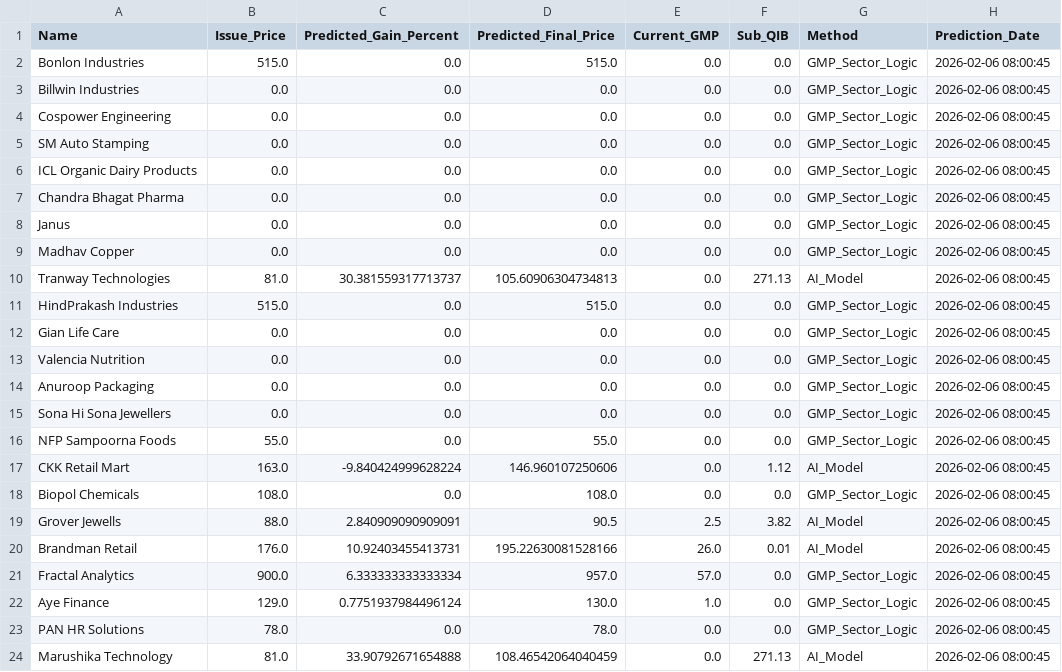
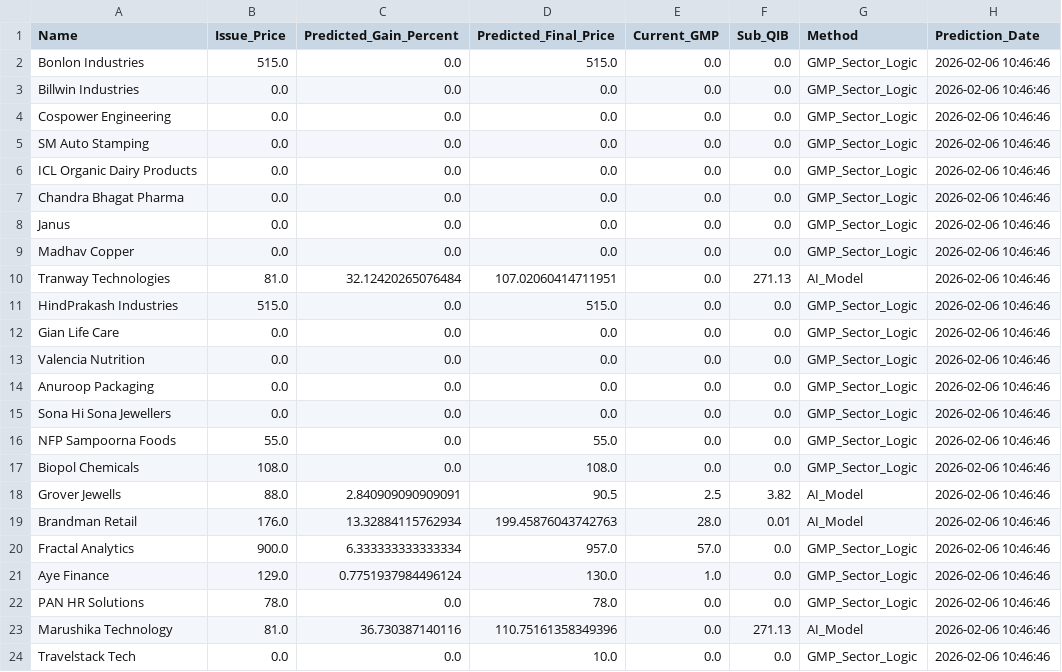
Before and after one commit to RaghavKothari1111/Ai-ipo-predictor, a CSV file: data/latest_predictions.csv, drawn as a sheet.

```diff
--- a/data/latest_predictions.csv
+++ b/data/latest_predictions.csv
@@ -1,24 +1,24 @@
 Name,Issue_Price,Predicted_Gain_Percent,Predicted_Final_Price,Current_GMP,Sub_QIB,Method,Prediction_Date
-Bonlon Industries,515.0,0.0,515.0,0.0,0.0,GMP_Sector_Logic,2026-02-06 08:00:45
-Billwin Industries,0.0,0.0,0.0,0.0,0.0,GMP_Sector_Logic,2026-02-06 08:00:45
-Cospower Engineering,0.0,0.0,0.0,0.0,0.0,GMP_Sector_Logic,2026-02-06 08:00:45
-SM Auto Stamping,0.0,0.0,0.0,0.0,0.0,GMP_Sector_Logic,2026-02-06 08:00:45
-ICL Organic Dairy Products,0.0,0.0,0.0,0.0,0.0,GMP_Sector_Logic,2026-02-06 08:00:45
-Chandra Bhagat Pharma,0.0,0.0,0.0,0.0,0.0,GMP_Sector_Logic,2026-02-06 08:00:45
-Janus,0.0,0.0,0.0,0.0,0.0,GMP_Sector_Logic,2026-02-06 08:00:45
-Madhav Copper,0.0,0.0,0.0,0.0,0.0,GMP_Sector_Logic,2026-02-06 08:00:45
-Tranway Technologies,81.0,30.381559317713737,105.60906304734813,0.0,271.13,AI_Model,2026-02-06 08:00:45
-HindPrakash Industries,515.0,0.0,515.0,0.0,0.0,GMP_Sector_Logic,2026-02-06 08:00:45
-Gian Life Care,0.0,0.0,0.0,0.0,0.0,GMP_Sector_Logic,2026-02-06 08:00:45
-Valencia Nutrition,0.0,0.0,0.0,0.0,0.0,GMP_Sector_Logic,2026-02-06 08:00:45
-Anuroop Packaging,0.0,0.0,0.0,0.0,0.0,GMP_Sector_Logic,2026-02-06 08:00:45
-Sona Hi Sona Jewellers,0.0,0.0,0.0,0.0,0.0,GMP_Sector_Logic,2026-02-06 08:00:45
-NFP Sampoorna Foods,55.0,0.0,55.0,0.0,0.0,GMP_Sector_Logic,2026-02-06 08:00:45
-CKK Retail Mart,163.0,-9.840424999628224,146.960107250606,0.0,1.12,AI_Model,2026-02-06 08:00:45
-Biopol Chemicals,108.0,0.0,108.0,0.0,0.0,GMP_Sector_Logic,2026-02-06 08:00:45
-Grover Jewells,88.0,2.840909090909091,90.5,2.5,3.82,AI_Model,2026-02-06 08:00:45
-Brandman Retail,176.0,10.92403455413731,195.22630081528166,26.0,0.01,AI_Model,2026-02-06 08:00:45
-Fractal Analytics,900.0,6.333333333333334,957.0,57.0,0.0,GMP_Sector_Logic,2026-02-06 08:00:45
-Aye Finance,129.0,0.7751937984496124,130.0,1.0,0.0,GMP_Sector_Logic,2026-02-06 08:00:45
-PAN HR Solutions,78.0,0.0,78.0,0.0,0.0,GMP_Sector_Logic,2026-02-06 08:00:45
-Marushika Technology,81.0,33.90792671654888,108.46542064040459,0.0,271.13,AI_Model,2026-02-06 08:00:45
+Bonlon Industries,515.0,0.0,515.0,0.0,0.0,GMP_Sector_Logic,2026-02-06 10:46:46
+Billwin Industries,0.0,0.0,0.0,0.0,0.0,GMP_Sector_Logic,2026-02-06 10:46:46
+Cospower Engineering,0.0,0.0,0.0,0.0,0.0,GMP_Sector_Logic,2026-02-06 10:46:46
+SM Auto Stamping,0.0,0.0,0.0,0.0,0.0,GMP_Sector_Logic,2026-02-06 10:46:46
+ICL Organic Dairy Products,0.0,0.0,0.0,0.0,0.0,GMP_Sector_Logic,2026-02-06 10:46:46
+Chandra Bhagat Pharma,0.0,0.0,0.0,0.0,0.0,GMP_Sector_Logic,2026-02-06 10:46:46
+Janus,0.0,0.0,0.0,0.0,0.0,GMP_Sector_Logic,2026-02-06 10:46:46
+Madhav Copper,0.0,0.0,0.0,0.0,0.0,GMP_Sector_Logic,2026-02-06 10:46:46
+Tranway Technologies,81.0,32.12420265076484,107.02060414711951,0.0,271.13,AI_Model,2026-02-06 10:46:46
+HindPrakash Industries,515.0,0.0,515.0,0.0,0.0,GMP_Sector_Logic,2026-02-06 10:46:46
+Gian Life Care,0.0,0.0,0.0,0.0,0.0,GMP_Sector_Logic,2026-02-06 10:46:46
+Valencia Nutrition,0.0,0.0,0.0,0.0,0.0,GMP_Sector_Logic,2026-02-06 10:46:46
+Anuroop Packaging,0.0,0.0,0.0,0.0,0.0,GMP_Sector_Logic,2026-02-06 10:46:46
+Sona Hi Sona Jewellers,0.0,0.0,0.0,0.0,0.0,GMP_Sector_Logic,2026-02-06 10:46:46
+NFP Sampoorna Foods,55.0,0.0,55.0,0.0,0.0,GMP_Sector_Logic,2026-02-06 10:46:46
+Biopol Chemicals,108.0,0.0,108.0,0.0,0.0,GMP_Sector_Logic,2026-02-06 10:46:46
+Grover Jewells,88.0,2.840909090909091,90.5,2.5,3.82,AI_Model,2026-02-06 10:46:46
+Brandman Retail,176.0,13.32884115762934,199.45876043742763,28.0,0.01,AI_Model,2026-02-06 10:46:46
+Fractal Analytics,900.0,6.333333333333334,957.0,57.0,0.0,GMP_Sector_Logic,2026-02-06 10:46:46
+Aye Finance,129.0,0.7751937984496124,130.0,1.0,0.0,GMP_Sector_Logic,2026-02-06 10:46:46
+PAN HR Solutions,78.0,0.0,78.0,0.0,0.0,GMP_Sector_Logic,2026-02-06 10:46:46
+Marushika Technology,81.0,36.730387140116,110.75161358349396,0.0,271.13,AI_Model,2026-02-06 10:46:46
+Travelstack Tech,0.0,0.0,10.0,0.0,0.0,GMP_Sector_Logic,2026-02-06 10:46:46
```
Also changed, not shown: data/gmp_history.csv, data/master_ipo_v3.csv, 1 other file.
